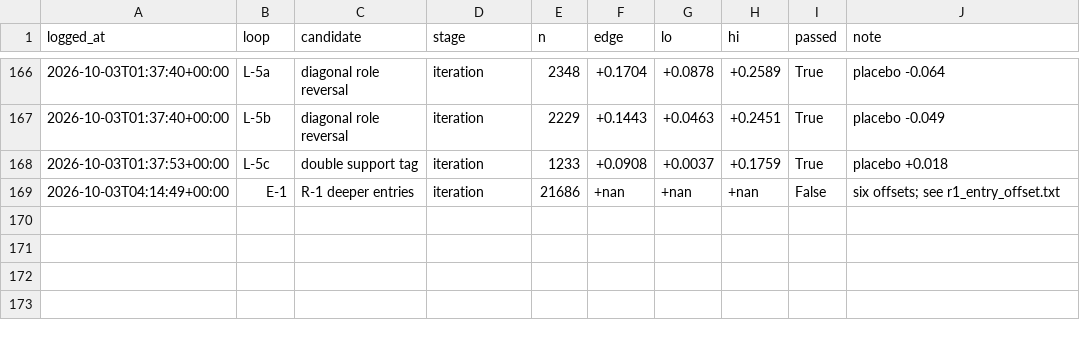
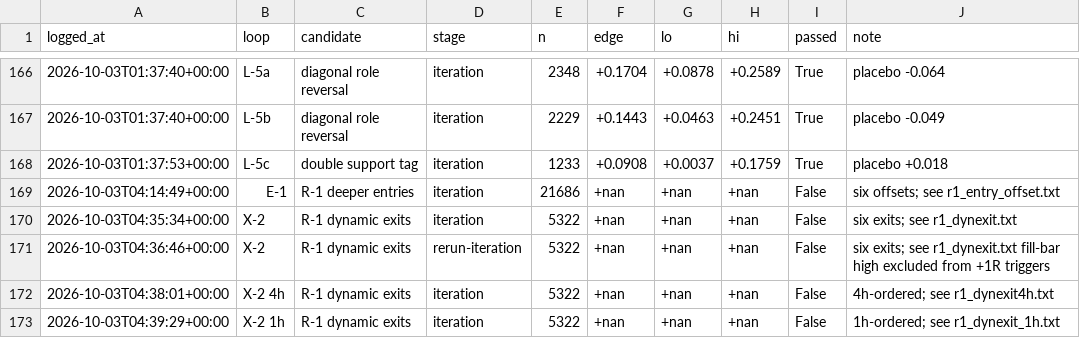
Before and after one commit to qOeOp/trade, a CSV file: research/ronnie/loop/census.csv, drawn as a sheet; only a part is shown, gaps mark what is left out.

```diff
--- a/research/ronnie/loop/census.csv
+++ b/research/ronnie/loop/census.csv
@@ -169 +169,5 @@ logged_at,loop,candidate,stage,n,edge,lo,hi,passed,note
 2026-10-03T04:14:49+00:00,E-1,R-1 deeper entries,iteration,21686,+nan,+nan,+nan,False,six offsets; see r1_entry_offset.txt
+2026-10-03T04:35:34+00:00,X-2,R-1 dynamic exits,iteration,5322,+nan,+nan,+nan,False,six exits; see r1_dynexit.txt
+2026-10-03T04:36:46+00:00,X-2,R-1 dynamic exits,rerun-iteration,5322,+nan,+nan,+nan,False,six exits; see r1_dynexit.txt fill-bar high excluded from +1R triggers
+2026-10-03T04:38:01+00:00,X-2 4h,R-1 dynamic exits,iteration,5322,+nan,+nan,+nan,False,4h-ordered; see r1_dynexit4h.txt
+2026-10-03T04:39:29+00:00,X-2 1h,R-1 dynamic exits,iteration,5322,+nan,+nan,+nan,False,1h-ordered; see r1_dynexit_1h.txt
```
Also changed, not shown: 11 other files.
